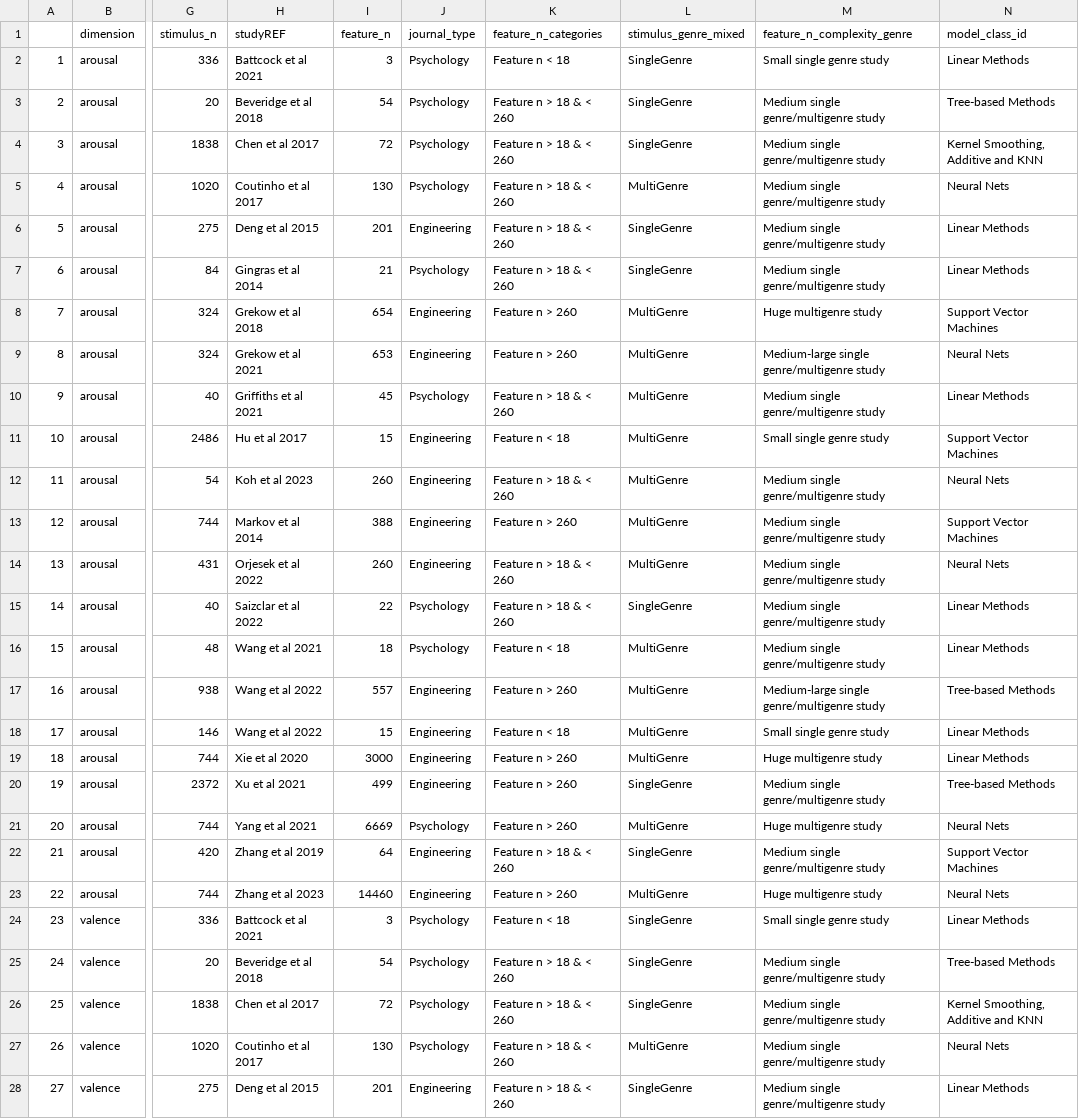
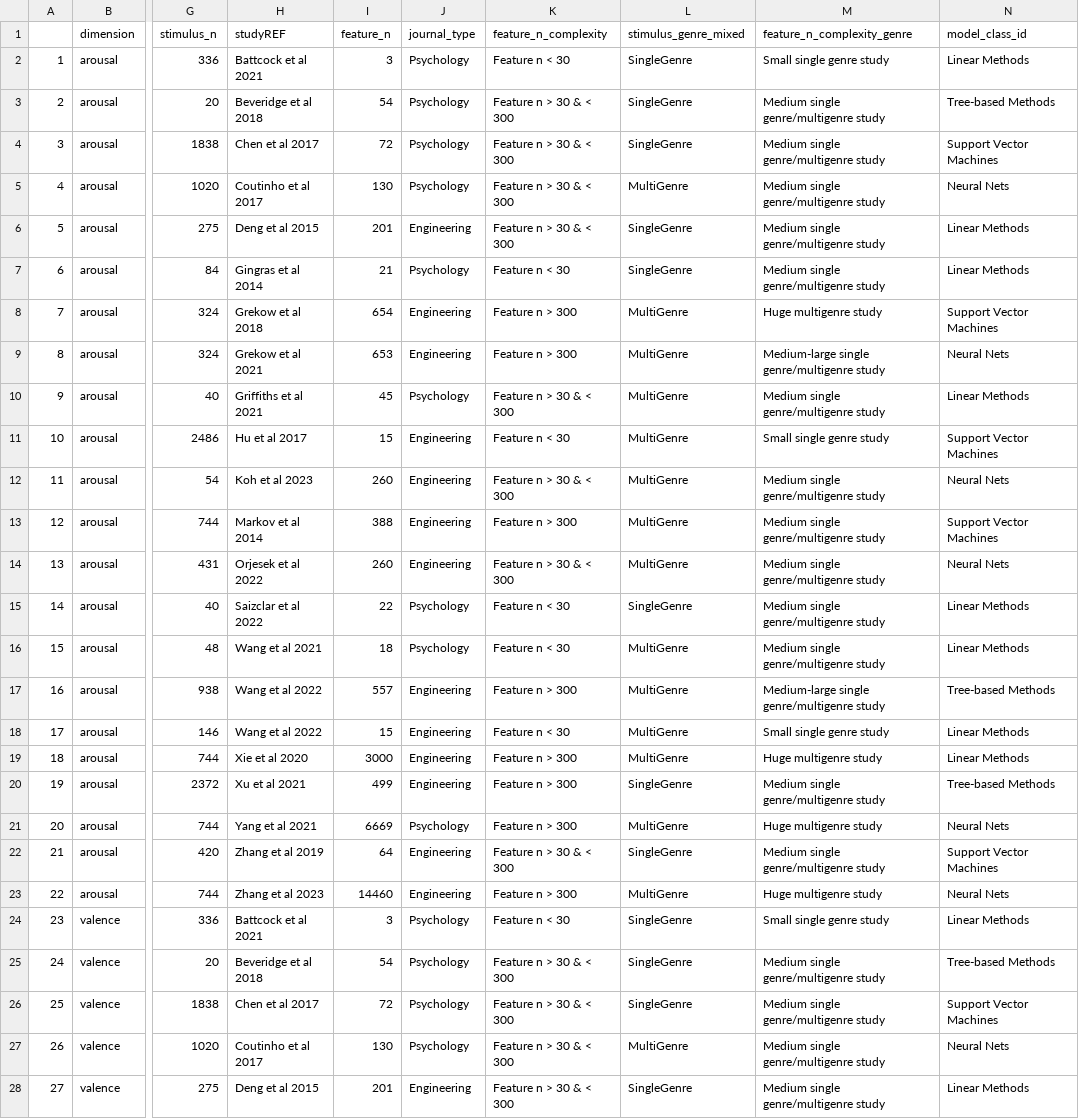
Before and after one commit to tuomaseerola/metaMER, a CSV file: analysis/R_summary.csv, drawn as a sheet; only a part is shown, gaps mark what is left out; the diff covers the shown part only; the diff names each change by its address in the sheet, - before the commit and + after, or states it on an @@ line.

```diff
--- a/analysis/R_summary.csv
+++ b/analysis/R_summary.csv
-K1: feature_n_categories
+K1: feature_n_complexity
-K2 (feature_n_complexity): Feature n < 18
+K2 (feature_n_complexity): Feature n < 30
-K3:K6 (feature_n_complexity): Feature n > 18 & < 260
+K3:K6 (feature_n_complexity): Feature n > 30 & < 300
-N4 (model_class_id): Kernel Smoothing, Additive and KNN
+N4 (model_class_id): Support Vector Machines
-K7 (feature_n_complexity): Feature n > 18 & < 260
+K7 (feature_n_complexity): Feature n < 30
-K8:K9 (feature_n_complexity): Feature n > 260
+K8:K9 (feature_n_complexity): Feature n > 300
-K10 (feature_n_complexity): Feature n > 18 & < 260
+K10 (feature_n_complexity): Feature n > 30 & < 300
-K11 (feature_n_complexity): Feature n < 18
+K11 (feature_n_complexity): Feature n < 30
-K12 (feature_n_complexity): Feature n > 18 & < 260
+K12 (feature_n_complexity): Feature n > 30 & < 300
-K13 (feature_n_complexity): Feature n > 260
+K13 (feature_n_complexity): Feature n > 300
-K14 (feature_n_complexity): Feature n > 18 & < 260
+K14 (feature_n_complexity): Feature n > 30 & < 300
-K15 (feature_n_complexity): Feature n > 18 & < 260
+K15 (feature_n_complexity): Feature n < 30
-K16 (feature_n_complexity): Feature n < 18
+K16 (feature_n_complexity): Feature n < 30
-K17 (feature_n_complexity): Feature n > 260
+K17 (feature_n_complexity): Feature n > 300
-K18 (feature_n_complexity): Feature n < 18
+K18 (feature_n_complexity): Feature n < 30
-K19:K21 (feature_n_complexity): Feature n > 260
+K19:K21 (feature_n_complexity): Feature n > 300
-K22 (feature_n_complexity): Feature n > 18 & < 260
+K22 (feature_n_complexity): Feature n > 30 & < 300
-K23 (feature_n_complexity): Feature n > 260
+K23 (feature_n_complexity): Feature n > 300
-K24 (feature_n_complexity): Feature n < 18
+K24 (feature_n_complexity): Feature n < 30
-K25:K28 (feature_n_complexity): Feature n > 18 & < 260
+K25:K28 (feature_n_complexity): Feature n > 30 & < 300
-N26 (model_class_id): Kernel Smoothing, Additive and KNN
+N26 (model_class_id): Support Vector Machines
```
Also changed, not shown: 17 edited cells elsewhere in this file, analysis/C_studies.csv, analysis/C_summary.csv, 2 other files.
